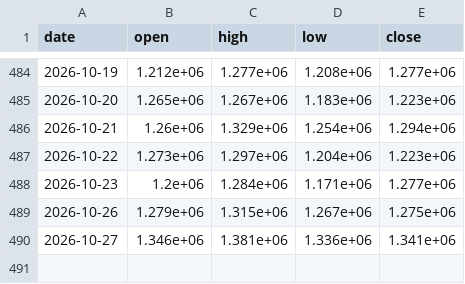
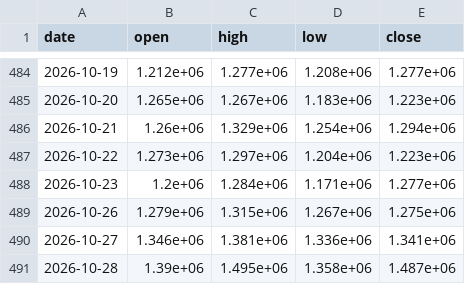
Before and after one commit to sambory9/market-indicator-tracker, a CSV file: data/prices/sk_hynix.csv, drawn as a sheet; only a part is shown, gaps mark what is left out; the diff names each change by its address in the sheet, - before the commit and + after, or states it on an @@ line.

Commit message:
data: 2026-10-28

```diff
--- a/data/prices/sk_hynix.csv
+++ b/data/prices/sk_hynix.csv
+row 491: 2026-10-28 | 1.39e+06 | 1.495e+06 | 1.358e+06 | 1.487e+06
```
Also changed, not shown: data/flows/kospi200_fut_flow.csv, data/prices/btc.csv, 56 other files.
